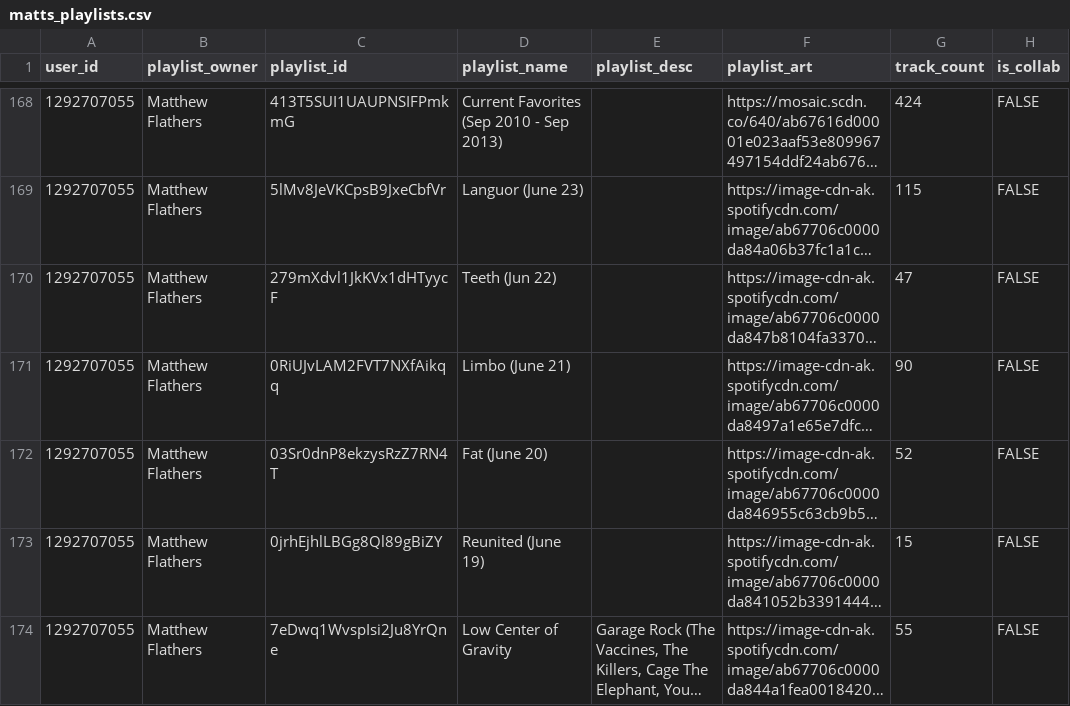
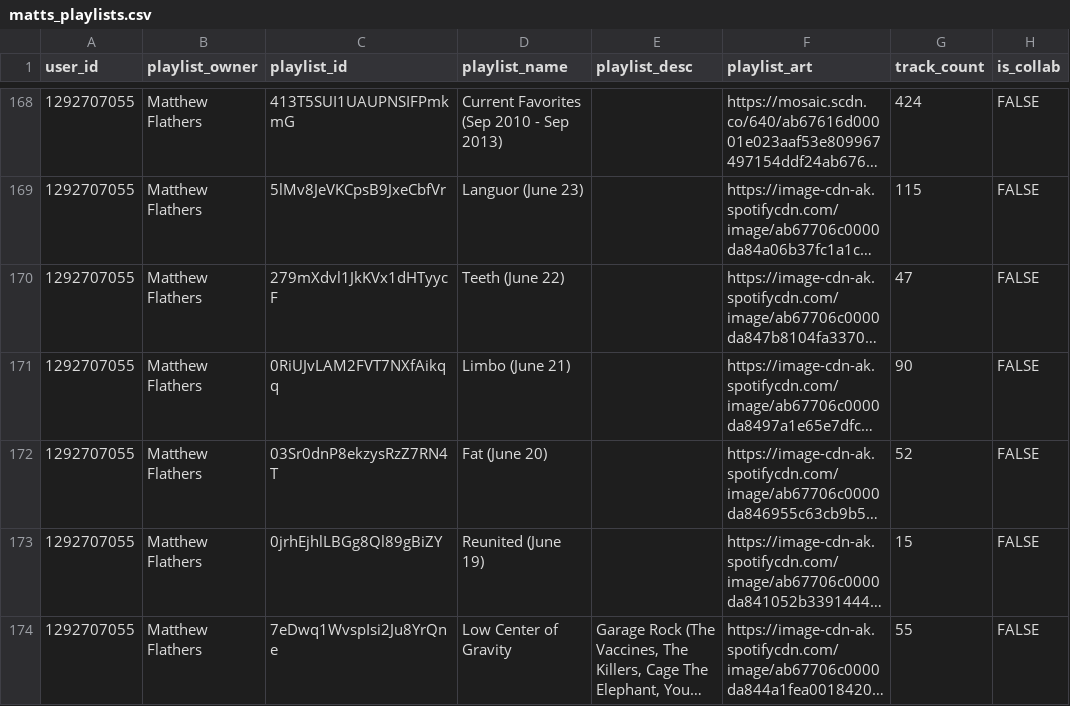
Before and after one commit to MattMatt27/library_of_babble, a CSV file: data/matts_playlists.csv, drawn as a sheet; only a part is shown, gaps mark what is left out; long unchanged cells end in …; the diff names each change by its address in the sheet, - before the commit and + after, or states it on an @@ line.

Commit message:
Fix issue with June 2022 monthly playlist

```diff
--- a/data/matts_playlists.csv
+++ b/data/matts_playlists.csv
-D170 (playlist_name): Teeth (Jun 22)
+D170 (playlist_name): Teeth (June 22)
```
